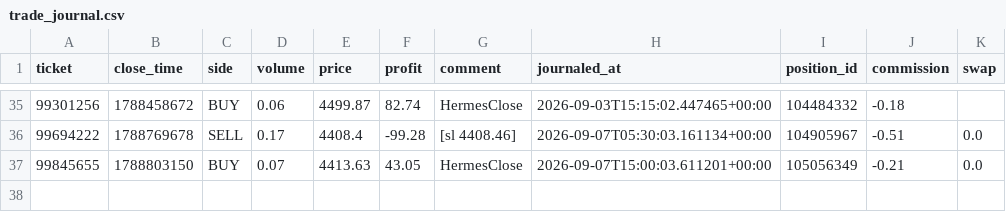
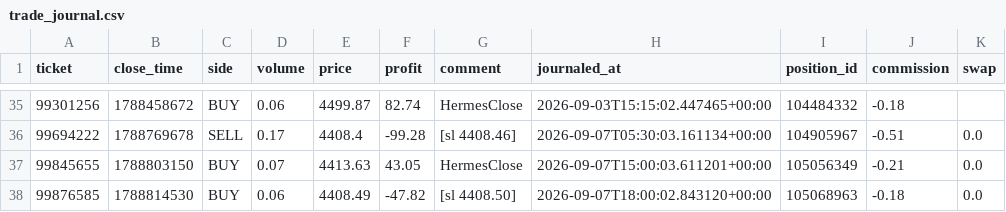
Before and after one commit to seyedmahdiesmailian/hermes-trading, a CSV file: data/xau_plan/trade_journal.csv, drawn as a sheet; only a part is shown, gaps mark what is left out.

```diff
--- a/data/xau_plan/trade_journal.csv
+++ b/data/xau_plan/trade_journal.csv
@@ -37 +37,2 @@ ticket,close_time,side,volume,price,profit,comment,journaled_at,position_id,comm
 99845655,1788803150,BUY,0.07,4413.63,43.05,HermesClose,2026-09-07T15:00:03.611201+00:00,105056349,-0.21,0.0
+99876585,1788814530,BUY,0.06,4408.49,-47.82,[sl 4408.50],2026-09-07T18:00:02.843120+00:00,105068963,-0.18,0.0
```
Also changed, not shown: data/xau_plan/reassessment_log.csv, 32 other files.
